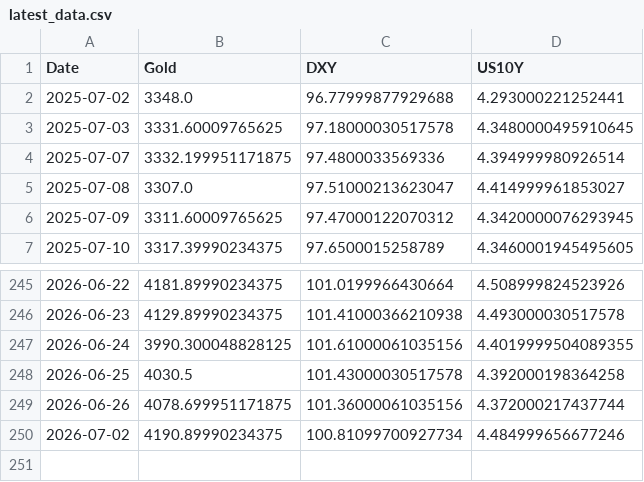
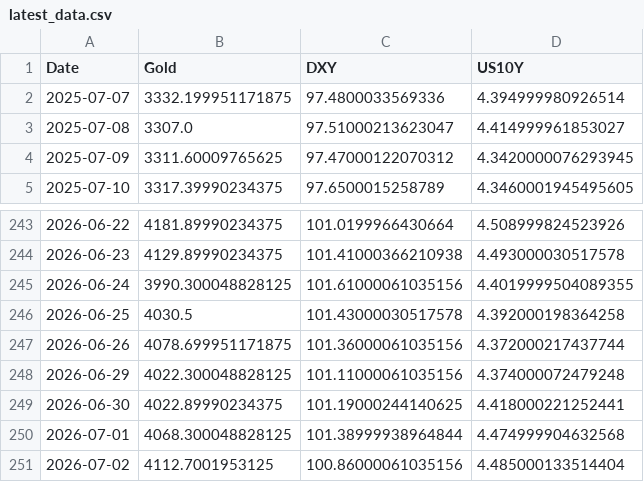
Before and after one commit to Marketing-fb/gold-ai-server, a CSV file: latest_data.csv, drawn as a sheet; only a part is shown, gaps mark what is left out.

```diff
--- a/latest_data.csv
+++ b/latest_data.csv
@@ -1,4 +1,2 @@
 Date,Gold,DXY,US10Y
-2025-07-02,3348.0,96.77999877929688,4.293000221252441
-2025-07-03,3331.60009765625,97.18000030517578,4.3480000495910645
 2025-07-07,3332.199951171875,97.4800033569336,4.394999980926514
@@ -249,2 +247,5 @@ Date,Gold,DXY,US10Y
 2026-06-26,4078.699951171875,101.36000061035156,4.372000217437744
-2026-07-02,4190.89990234375,100.81099700927734,4.484999656677246
+2026-06-29,4022.300048828125,101.11000061035156,4.374000072479248
+2026-06-30,4022.89990234375,101.19000244140625,4.418000221252441
+2026-07-01,4068.300048828125,101.38999938964844,4.474999904632568
+2026-07-02,4112.7001953125,100.86000061035156,4.485000133514404
```
